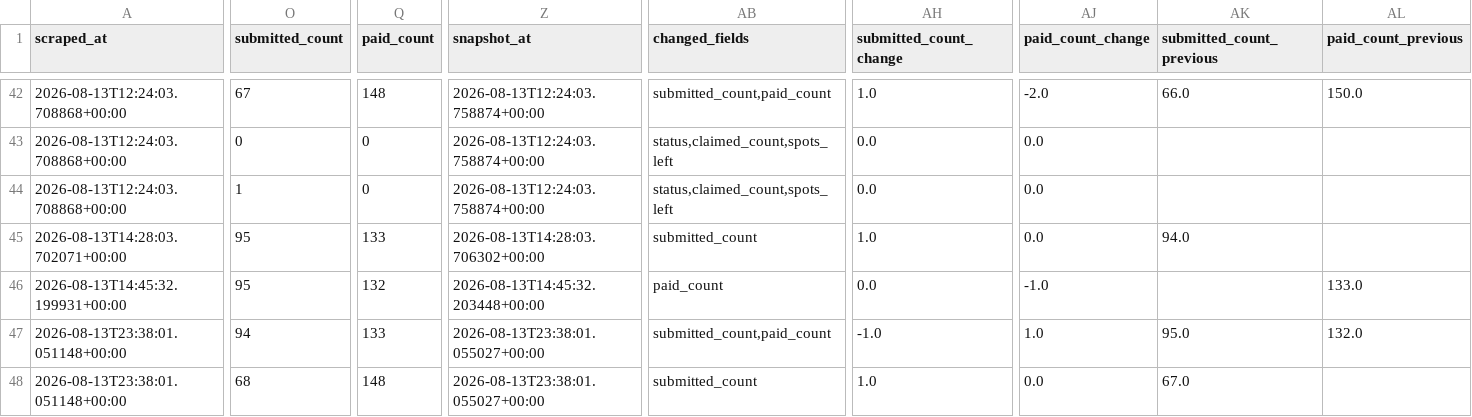
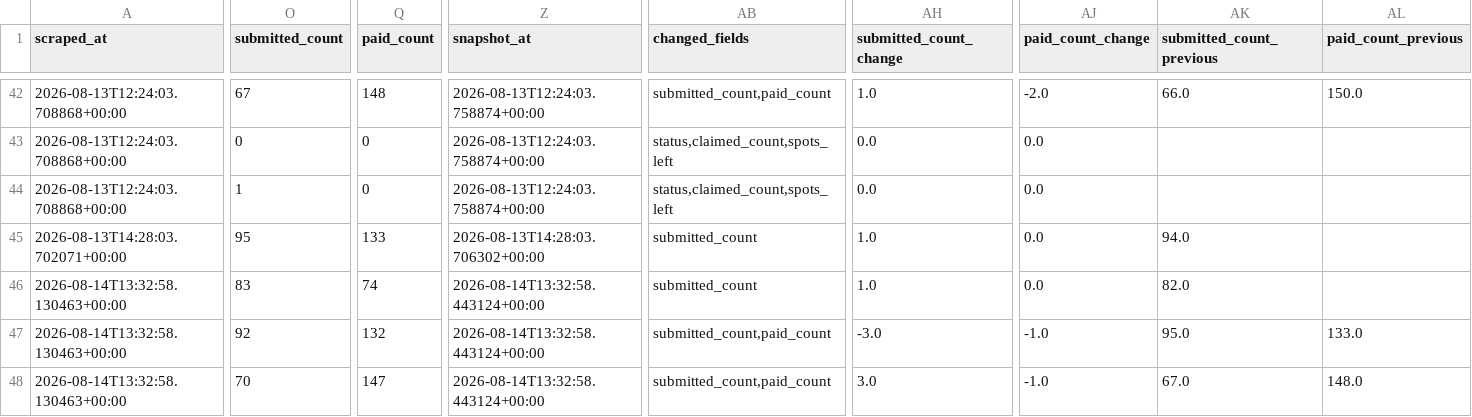
Before and after one commit to Joystyxx/xora_intelligence, a CSV file: data/bounty_history.csv, drawn as a sheet; only a part is shown, gaps mark what is left out; removed rows and columns are numbered as before the commit, all else as after; rows hold the shown columns only; the diff names each change by its address in the sheet, - before the commit and + after, or states it on an @@ line.

```diff
--- a/data/bounty_history.csv
+++ b/data/bounty_history.csv
+row 46: 2026-08-14T13:32:58.130463+00:00 | 83 | 74 | 2026-08-14T13:32:58.443124+00:00 | submitted_count | 1.0 | 0.0 | 82.0
-A47 (scraped_at): 2026-08-13T14:45:32.199931+00:00
+A47 (scraped_at): 2026-08-14T13:32:58.130463+00:00
-O47 (submitted_count): 95
+O47 (submitted_count): 92
-Z47 (snapshot_at): 2026-08-13T14:45:32.203448+00:00
+Z47 (snapshot_at): 2026-08-14T13:32:58.443124+00:00
-AB47 (changed_fields): paid_count
+AB47 (changed_fields): submitted_count,paid_count
-AH47 (submitted_count_change): 0.0
+AH47 (submitted_count_change): -3.0
-AK47 (submitted_count_previous): (empty)
+AK47 (submitted_count_previous): 95.0
-row 47: 2026-08-13T23:38:01.051148+00:00 | 94 | 133 | 2026-08-13T23:38:01.055027+00:00 | submitted_count,paid_count | -1.0 | 1.0 | 95.0 | 132.0
-A48 (scraped_at): 2026-08-13T23:38:01.051148+00:00
+A48 (scraped_at): 2026-08-14T13:32:58.130463+00:00
-O48 (submitted_count): 68
+O48 (submitted_count): 70
-Q48 (paid_count): 148
+Q48 (paid_count): 147
-Z48 (snapshot_at): 2026-08-13T23:38:01.055027+00:00
+Z48 (snapshot_at): 2026-08-14T13:32:58.443124+00:00
-AB48 (changed_fields): submitted_count
+AB48 (changed_fields): submitted_count,paid_count
-AH48 (submitted_count_change): 1.0
+AH48 (submitted_count_change): 3.0
-AJ48 (paid_count_change): 0.0
+AJ48 (paid_count_change): -1.0
-AL48 (paid_count_previous): (empty)
+AL48 (paid_count_previous): 148.0
```
Also changed, not shown: data/bounty_current.csv, 9 other files.
